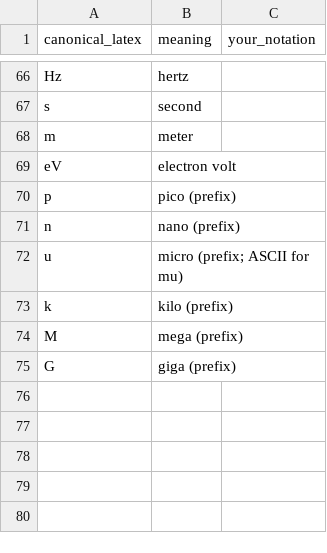
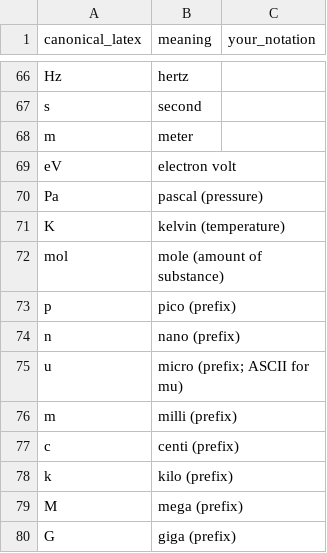
Before and after one commit to MadaoShall-1/IJCNN, a CSV file: type1/IJCNN-Qiwei/notation_mapping.csv, drawn as a sheet; only a part is shown, gaps mark what is left out.

```diff
--- a/type1/IJCNN-Qiwei/notation_mapping.csv
+++ b/type1/IJCNN-Qiwei/notation_mapping.csv
@@ -69,2 +69,5 @@ m,meter,
 eV,electron volt,
+Pa,pascal (pressure),
+K,kelvin (temperature),
+mol,mole (amount of substance),
 p,pico (prefix),
@@ -72,2 +75,4 @@ n,nano (prefix),
 u,micro (prefix; ASCII for mu),
+m,milli (prefix),
+c,centi (prefix),
 k,kilo (prefix),
```
Also changed, not shown: 3 other files.
